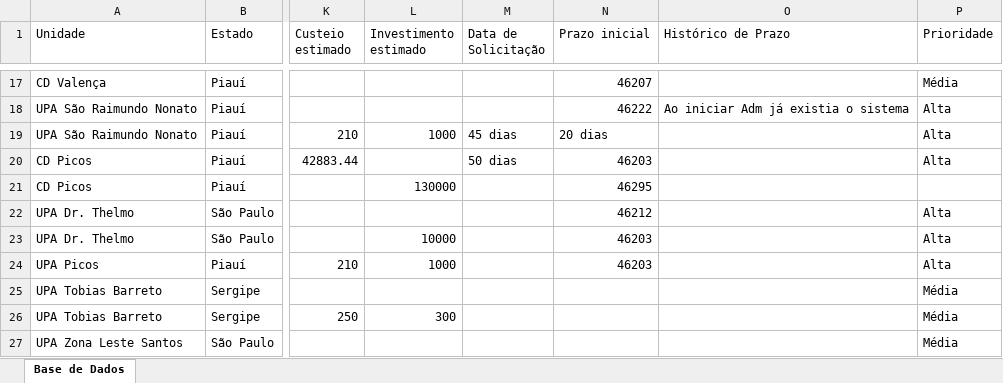
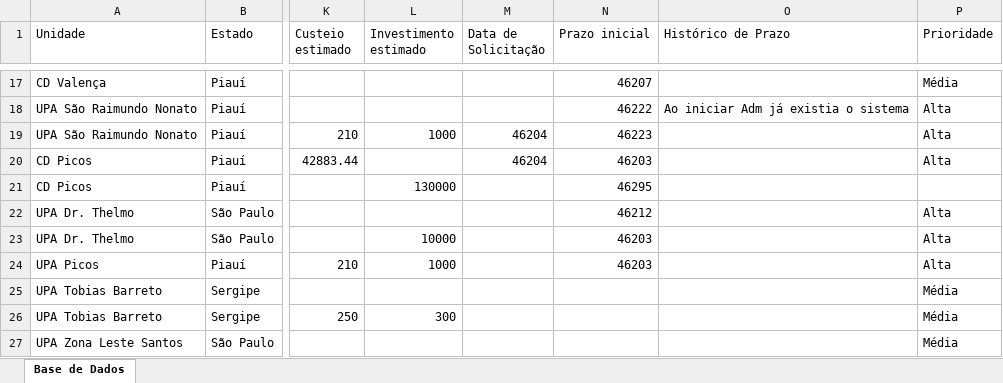
Before and after one commit to sbcdata/reporte-ti, an Excel workbook: public/data/problemas_v2.xlsx, sheet Base de Dados, drawn as a sheet; only a part is shown, gaps mark what is left out; values as stored, in another font and other column widths than the file's, no borders; the diff names each change by its address in the sheet, - before the commit and + after, or states it on an @@ line.

```diff
--- a/public/data/problemas_v2.xlsx (sheet Base de Dados)
+++ b/public/data/problemas_v2.xlsx (sheet Base de Dados)
-M19 (Data de Solicitação): 45 dias
+M19 (Data de Solicitação): 46204
-N19 (Prazo inicial): 20 dias
+N19 (Prazo inicial): 46223
-M20 (Data de Solicitação): 50 dias
+M20 (Data de Solicitação): 46204
```
